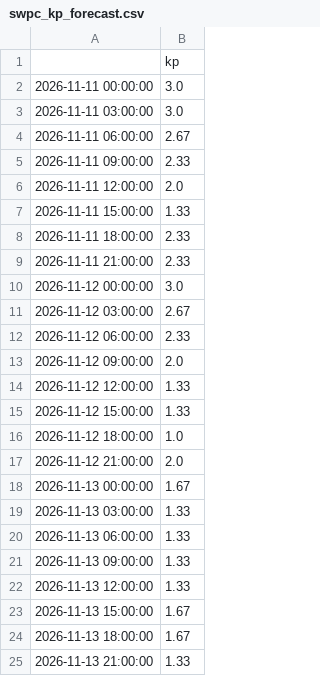
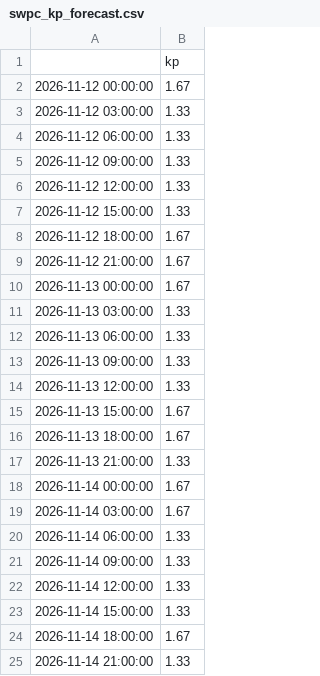
Before and after one commit to Darsh123456789/ThermoSwarm-Observatory, a CSV file: store/swpc_kp_forecast.csv, drawn as a sheet.

```diff
--- a/store/swpc_kp_forecast.csv
+++ b/store/swpc_kp_forecast.csv
@@ -1,18 +1,10 @@
 ,kp
-2026-11-11 00:00:00,3.0
-2026-11-11 03:00:00,3.0
-2026-11-11 06:00:00,2.67
-2026-11-11 09:00:00,2.33
-2026-11-11 12:00:00,2.0
-2026-11-11 15:00:00,1.33
-2026-11-11 18:00:00,2.33
-2026-11-11 21:00:00,2.33
-2026-11-12 00:00:00,3.0
-2026-11-12 03:00:00,2.67
-2026-11-12 06:00:00,2.33
-2026-11-12 09:00:00,2.0
+2026-11-12 00:00:00,1.67
+2026-11-12 03:00:00,1.33
+2026-11-12 06:00:00,1.33
+2026-11-12 09:00:00,1.33
 2026-11-12 12:00:00,1.33
 2026-11-12 15:00:00,1.33
-2026-11-12 18:00:00,1.0
-2026-11-12 21:00:00,2.0
+2026-11-12 18:00:00,1.67
+2026-11-12 21:00:00,1.67
 2026-11-13 00:00:00,1.67
@@ -25 +17,9 @@
 2026-11-13 21:00:00,1.33
+2026-11-14 00:00:00,1.67
+2026-11-14 03:00:00,1.67
+2026-11-14 06:00:00,1.33
+2026-11-14 09:00:00,1.33
+2026-11-14 12:00:00,1.33
+2026-11-14 15:00:00,1.33
+2026-11-14 18:00:00,1.67
+2026-11-14 21:00:00,1.33
```
Also changed, not shown: store/biasmap.csv, store/bulletins.csv, 12 other files.
